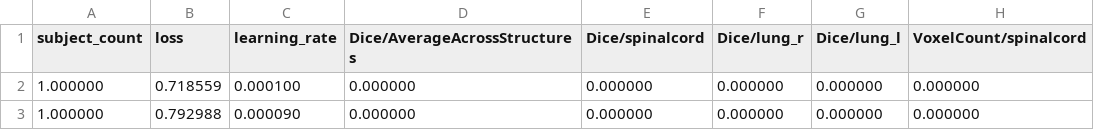
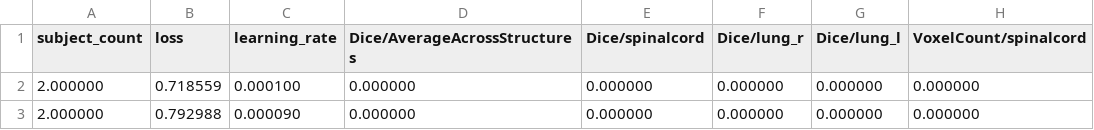
Before and after one commit to microsoft/InnerEye-DeepLearning, a CSV file: RegressionTestResults/PR_BasicModel2Epochs/OUTPUT/Train/epoch_metrics.csv, drawn as a sheet; only a part is shown; the diff names each change by its address in the sheet, - before the commit and + after, or states it on an @@ line.

```diff
--- a/RegressionTestResults/PR_BasicModel2Epochs/OUTPUT/Train/epoch_metrics.csv
+++ b/RegressionTestResults/PR_BasicModel2Epochs/OUTPUT/Train/epoch_metrics.csv
-A2:A3 (subject_count): 1.000000
+A2:A3 (subject_count): 2.000000
```
Also changed, not shown: RegressionTestResults/PR_BasicModel2Epochs/OUTPUT/Val/epoch_metrics.csv.
